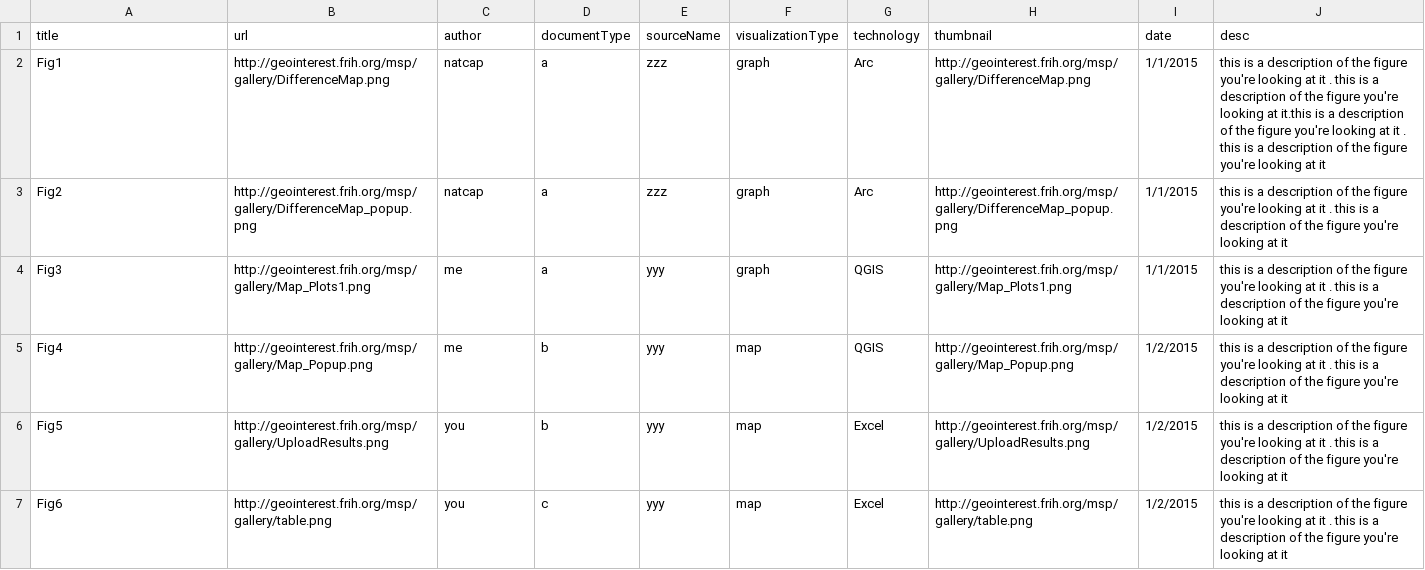
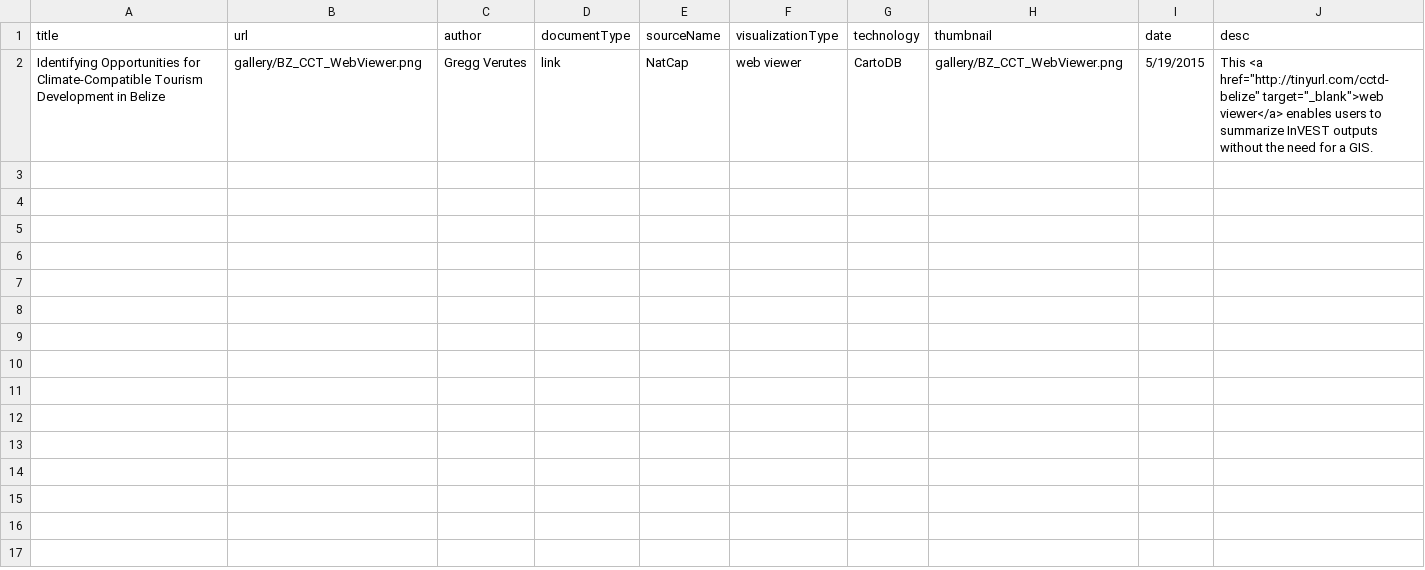
Before and after one commit to natcap/msp.naturalcapitalproject.org, a CSV file: gallery/vizgallery_test.csv, drawn as a sheet.

```diff
--- a/gallery/vizgallery_test.csv
+++ b/gallery/vizgallery_test.csv
@@ -1,7 +1,2 @@
 title,url,author,documentType,sourceName,visualizationType,technology,thumbnail,date,desc
-Fig1,http://geointerest.frih.org/msp/gallery/DifferenceMap.png,natcap,a,zzz,graph,Arc,http://geointerest.frih.org/msp/gallery/DifferenceMap.png,1/1/2015,this is a description of the figure you're looking at it . this is a description of the figure you're looking at it.this is a description of the figure you're looking at it . this is a description of the figure you're looking at it
-Fig2,http://geointerest.frih.org/msp/gallery/DifferenceMap_popup.png,natcap,a,zzz,graph,Arc,http://geointerest.frih.org/msp/gallery/DifferenceMap_popup.png,1/1/2015,this is a description of the figure you're looking at it . this is a description of the figure you're looking at it
-Fig3,http://geointerest.frih.org/msp/gallery/Map_Plots1.png,me,a,yyy,graph,QGIS,http://geointerest.frih.org/msp/gallery/Map_Plots1.png,1/1/2015,this is a description of the figure you're looking at it . this is a description of the figure you're looking at it
-Fig4,http://geointerest.frih.org/msp/gallery/Map_Popup.png,me,b,yyy,map,QGIS,http://geointerest.frih.org/msp/gallery/Map_Popup.png,1/2/2015,this is a description of the figure you're looking at it . this is a description of the figure you're looking at it
-Fig5,http://geointerest.frih.org/msp/gallery/UploadResults.png,you,b,yyy,map,Excel,http://geointerest.frih.org/msp/gallery/UploadResults.png,1/2/2015,this is a description of the figure you're looking at it . this is a description of the figure you're looking at it
-Fig6,http://geointerest.frih.org/msp/gallery/table.png,you,c,yyy,map,Excel,http://geointerest.frih.org/msp/gallery/table.png,1/2/2015,this is a description of the figure you're looking at it . this is a description of the figure you're looking at it
+Identifying Opportunities for Climate-Compatible Tourism Development in Belize,gallery/BZ_CCT_WebViewer.png,Gregg Verutes,link,NatCap,web viewer,CartoDB,gallery/BZ_CCT_WebViewer.png,5/19/2015,"This <a href=""http://tinyurl.com/cctd-belize"" target=""_blank"">web viewer</a> enables users to summarize InVEST outputs without the need for a GIS."
```
Also changed, not shown: 27 other files.
